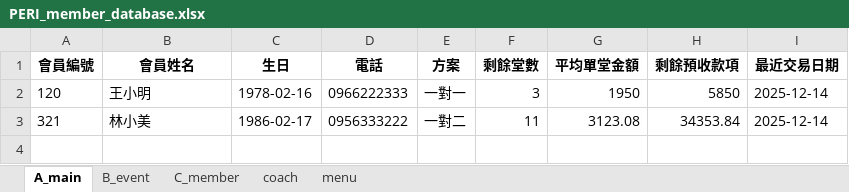
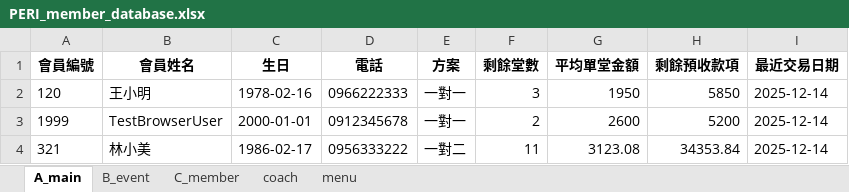
Before and after one commit to refinism-B/Fitness-Studio-Member-System, an Excel workbook: PERI_member_database.xlsx, sheet A_main, drawn as a sheet; values as stored, in another font and other column widths than the file's, no borders; the diff names each change by its address in the sheet, - before the commit and + after, or states it on an @@ line.

```diff
--- a/PERI_member_database.xlsx (sheet A_main)
+++ b/PERI_member_database.xlsx (sheet A_main)
+row 3: 1999 | TestBrowserUser | 2000-01-01 | 0912345678 | 一對一 | 2 | 2600 | 5200 | 2025-12-14
```
Also changed, not shown: sheet B_event, sheet C_member, 3 other files.
